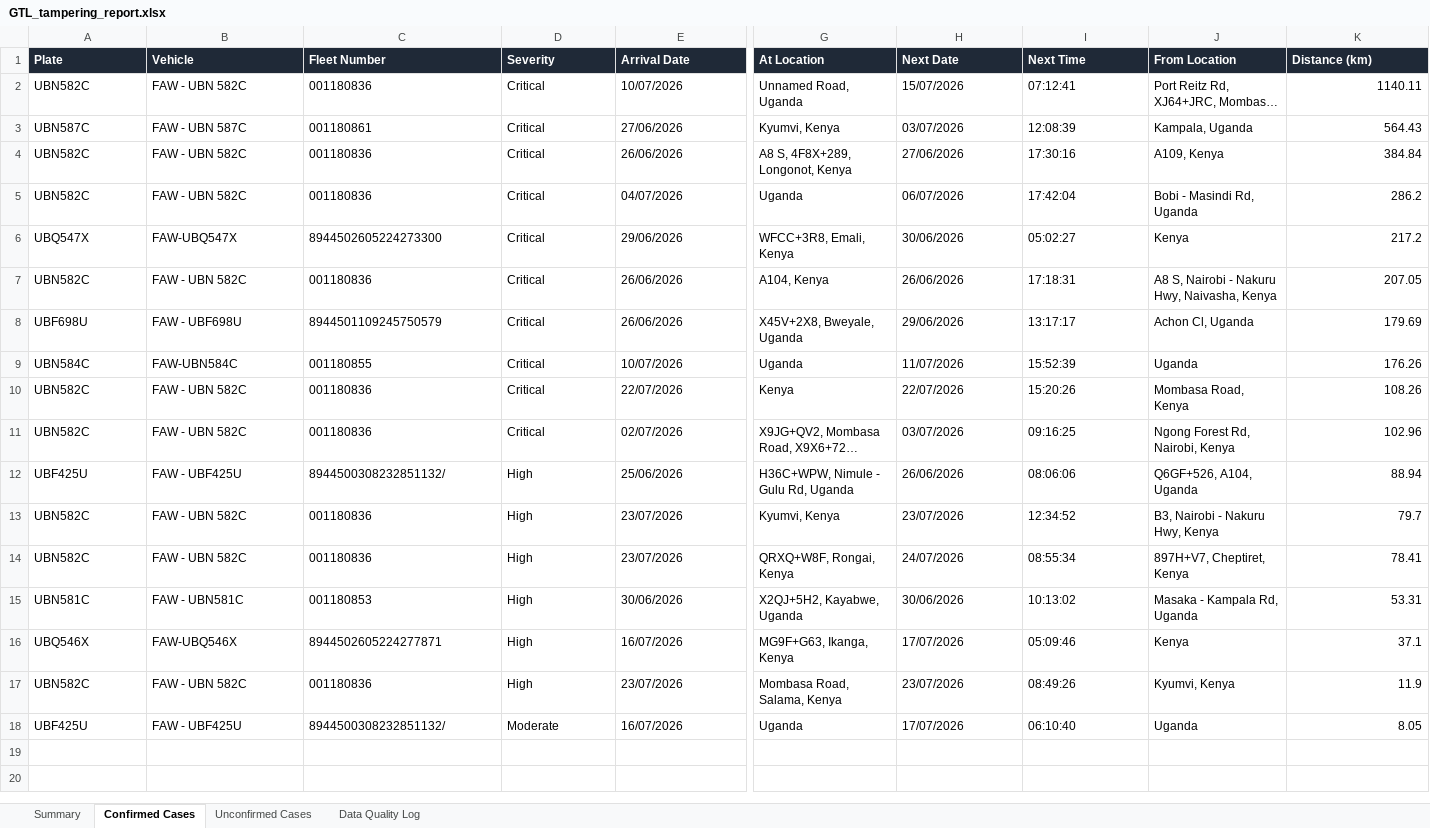
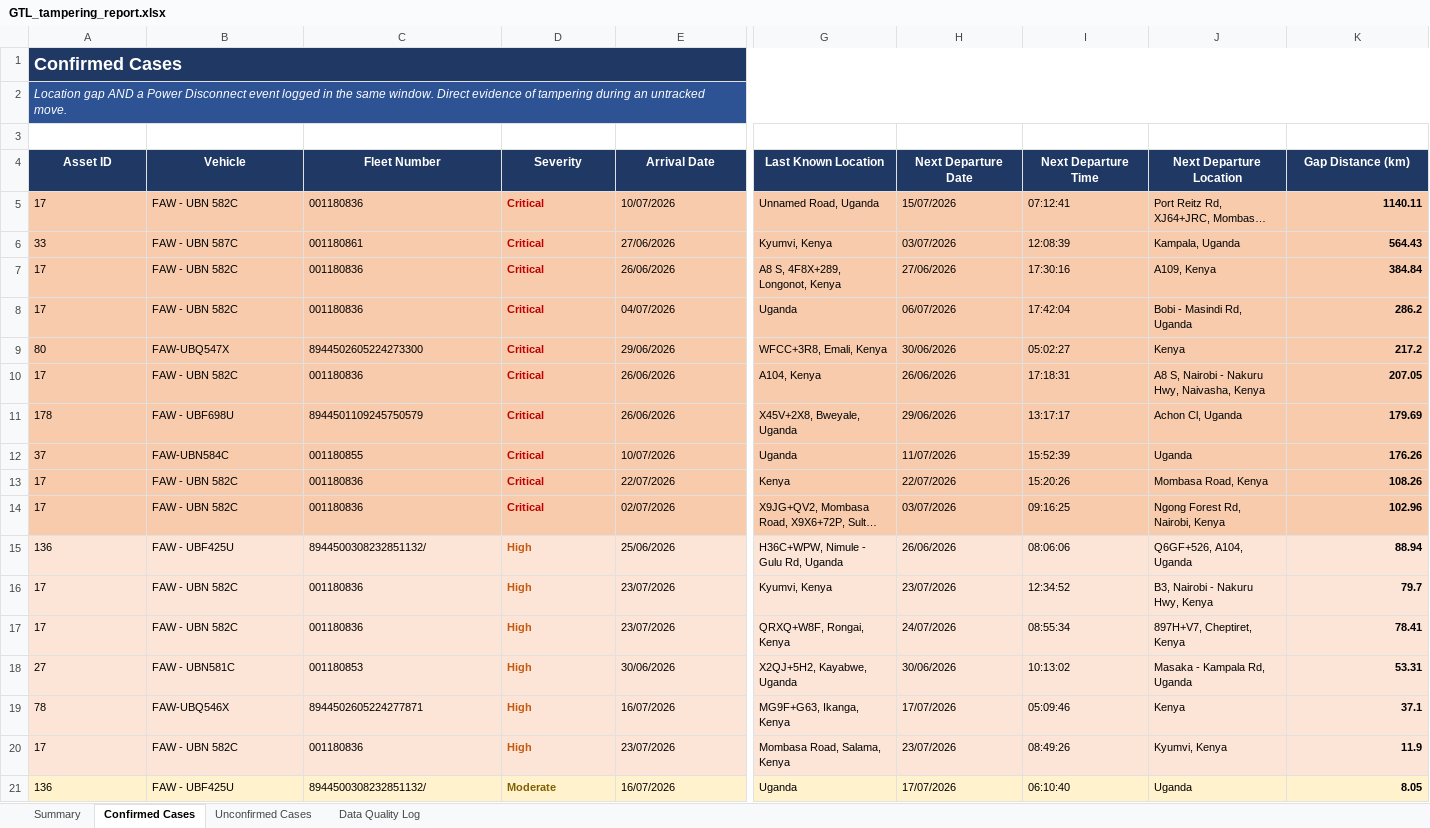
Before and after one commit to Ssekibaala/control-room, an Excel workbook: data/GTL_tampering_report.xlsx, sheet Confirmed Cases, drawn as a sheet; only a part is shown, gaps mark what is left out; long unchanged cells end in …; values as stored, in another font and other column widths than the file's, no borders; table styles not drawn; addresses are those after the commit; rows hold the shown columns only; the diff covers the shown part only; the diff names each change by its address in the sheet, - before the commit and + after, or states it on an @@ line.

```diff
--- a/data/GTL_tampering_report.xlsx (sheet Confirmed Cases)
+++ b/data/GTL_tampering_report.xlsx (sheet Confirmed Cases)
+row 1: Confirmed Cases
+row 2: Location gap AND a Power Disconnect event logged in the same window. Direct evidence of tampering during an untracked move.
+row 3: (empty)
-A4: Plate
+A4: Asset ID
@@ A4:K4 fill: #1F2937 → #1F3864, alignment: left → center @@
-G4: At Location
+G4: Last Known Location
-H4: Next Date
+H4: Next Departure Date
-I4: Next Time
+I4: Next Departure Time
-J4: From Location
+J4: Next Departure Location
-K4: Distance (km)
+K4: Gap Distance (km)
-A5 (Asset ID): UBN582C
+A5 (Asset ID): 17
-A5:K14 fill: none
+A5:K14 fill: #F8CBAD
@@ A5:K21 text size: smaller @@
-D5:D21 bold: off
+D5:D21 bold: on
-D5:D14 text colour: black
+D5:D14 text colour: #C00000
-K5:K21 bold: off
+K5:K21 bold: on
-A6 (Asset ID): UBN587C
+A6 (Asset ID): 33
-A7:A8 (Asset ID): UBN582C
+A7:A8 (Asset ID): 17
-A9 (Asset ID): UBQ547X
+A9 (Asset ID): 80
-A10 (Asset ID): UBN582C
+A10 (Asset ID): 17
-A11 (Asset ID): UBF698U
+A11 (Asset ID): 178
-A12 (Asset ID): UBN584C
+A12 (Asset ID): 37
-A13:A14 (Asset ID): UBN582C
+A13:A14 (Asset ID): 17
-A15 (Asset ID): UBF425U
+A15 (Asset ID): 136
-A15:K20 fill: none
+A15:K20 fill: #FCE4D6
-D15:D20 text colour: black
+D15:D20 text colour: #C65911
-A16:A17 (Asset ID): UBN582C
+A16:A17 (Asset ID): 17
-A18 (Asset ID): UBN581C
+A18 (Asset ID): 27
-A19 (Asset ID): UBQ546X
+A19 (Asset ID): 78
-A20 (Asset ID): UBN582C
+A20 (Asset ID): 17
-A21 (Asset ID): UBF425U
+A21 (Asset ID): 136
-A21:K21 fill: none
+A21:K21 fill: #FFF2CC
-D21 text colour: black
+D21 text colour: #7F6000
```
Also changed, not shown: cell formats elsewhere in this sheet, sheet Unconfirmed Cases, sheet Data Quality Log, sheet Summary, data/GTL_integrity_report.xlsx, 4 other files.
